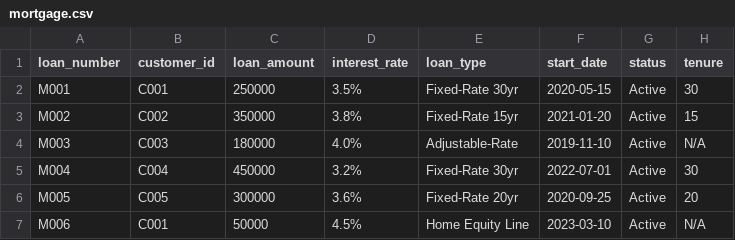
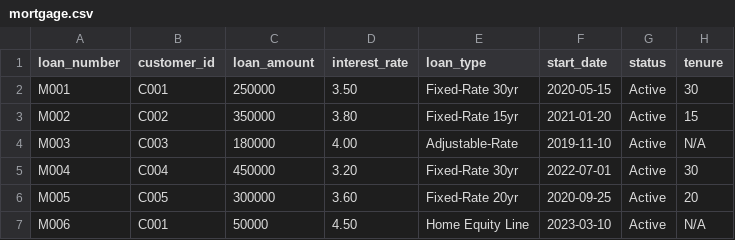
Before and after one commit to tauseef1234/Datasets, a CSV file: mortgage.csv, drawn as a sheet.

Commit message:
Update mortgage.csv

```diff
--- a/mortgage.csv
+++ b/mortgage.csv
@@ -1,7 +1,7 @@
 loan_number,customer_id,loan_amount,interest_rate,loan_type,start_date,status,tenure
-M001,C001,250000,3.5%,Fixed-Rate 30yr,2020-05-15,Active,30
-M002,C002,350000,3.8%,Fixed-Rate 15yr,2021-01-20,Active,15
-M003,C003,180000,4.0%,Adjustable-Rate,2019-11-10,Active,N/A
-M004,C004,450000,3.2%,Fixed-Rate 30yr,2022-07-01,Active,30
-M005,C005,300000,3.6%,Fixed-Rate 20yr,2020-09-25,Active,20
-M006,C001,50000,4.5%,Home Equity Line,2023-03-10,Active,N/A
+M001,C001,250000,3.50,Fixed-Rate 30yr,2020-05-15,Active,30
+M002,C002,350000,3.80,Fixed-Rate 15yr,2021-01-20,Active,15
+M003,C003,180000,4.00,Adjustable-Rate,2019-11-10,Active,N/A
+M004,C004,450000,3.20,Fixed-Rate 30yr,2022-07-01,Active,30
+M005,C005,300000,3.60,Fixed-Rate 20yr,2020-09-25,Active,20
+M006,C001,50000,4.50,Home Equity Line,2023-03-10,Active,N/A
```
